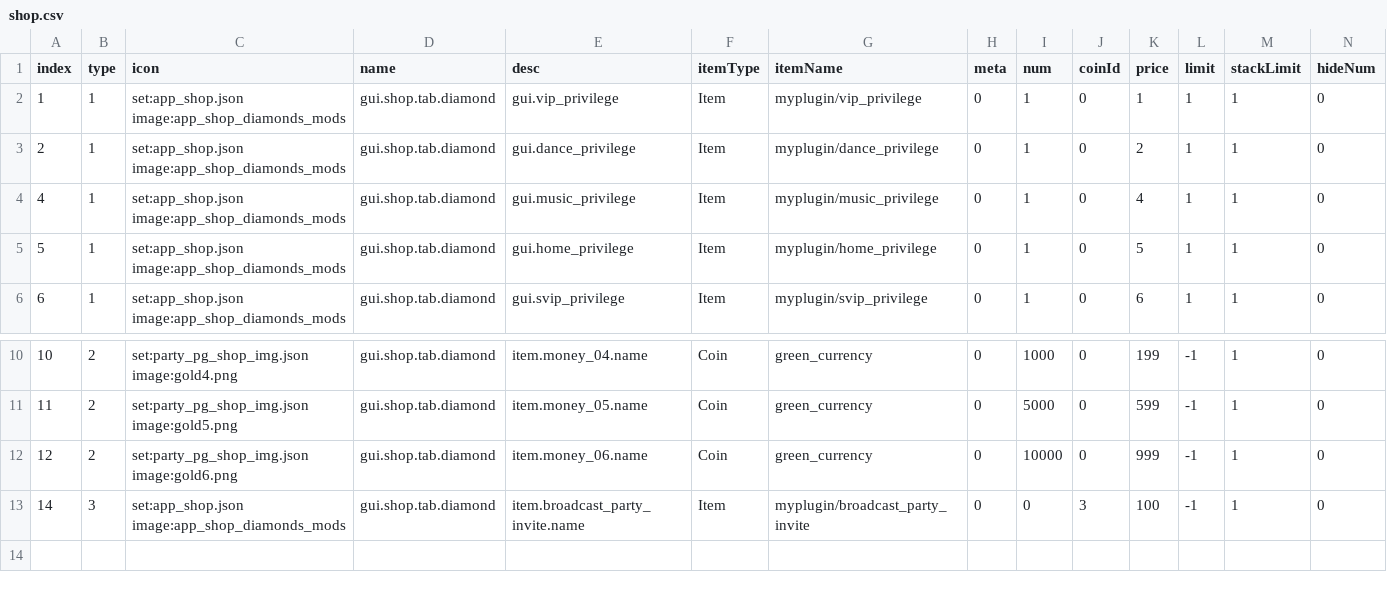
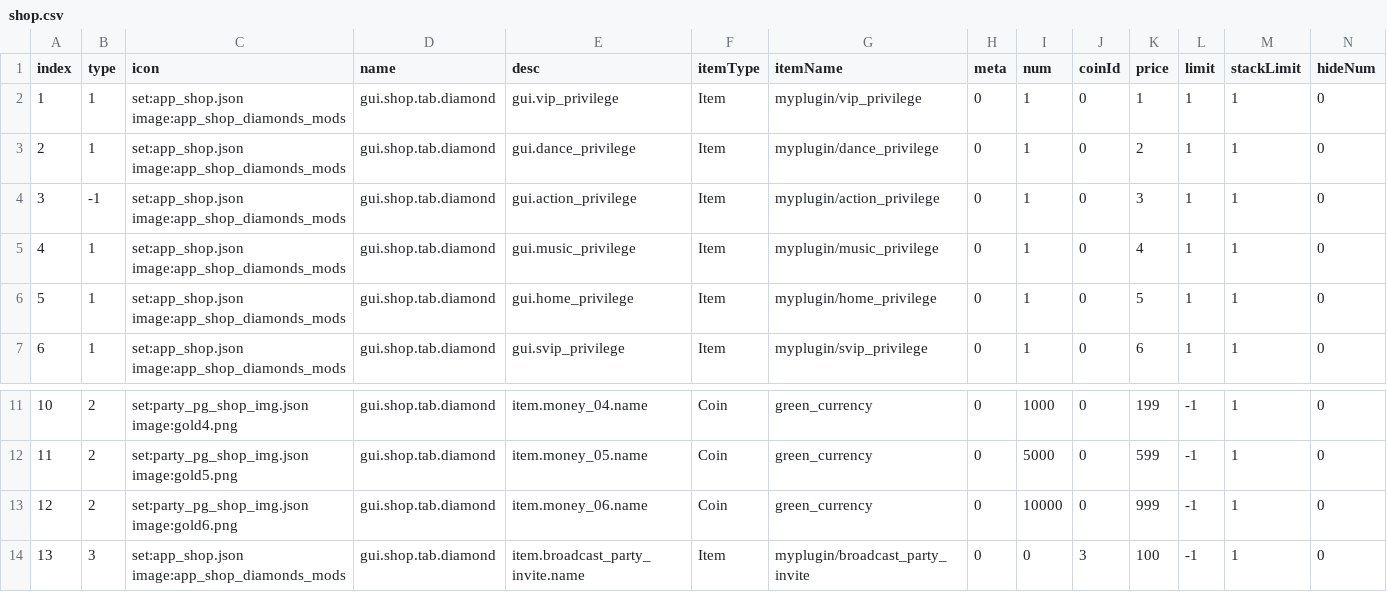
Before and after one commit to blockmangame/game_config, a CSV file: g2020/shop.csv, drawn as a sheet; only a part is shown, gaps mark what is left out; addresses are those after the commit; rows hold the shown columns only; the diff names each change by its address in the sheet, - before the commit and + after, or states it on an @@ line.

Commit message:
恢复: 商店内不上架的商品用type=-1来标记而不是删除

```diff
--- a/g2020/shop.csv
+++ b/g2020/shop.csv
+row 4: 3 | -1 | set:app_shop.json image:app_shop_diamonds_mods | gui.shop.tab.diamond | gui.action_privilege | Item | myplugin/action_privilege | 0 | 1 | 0 | 3 | 1 | 1 | 0
-A14 (index): 14
+A14 (index): 13
```
